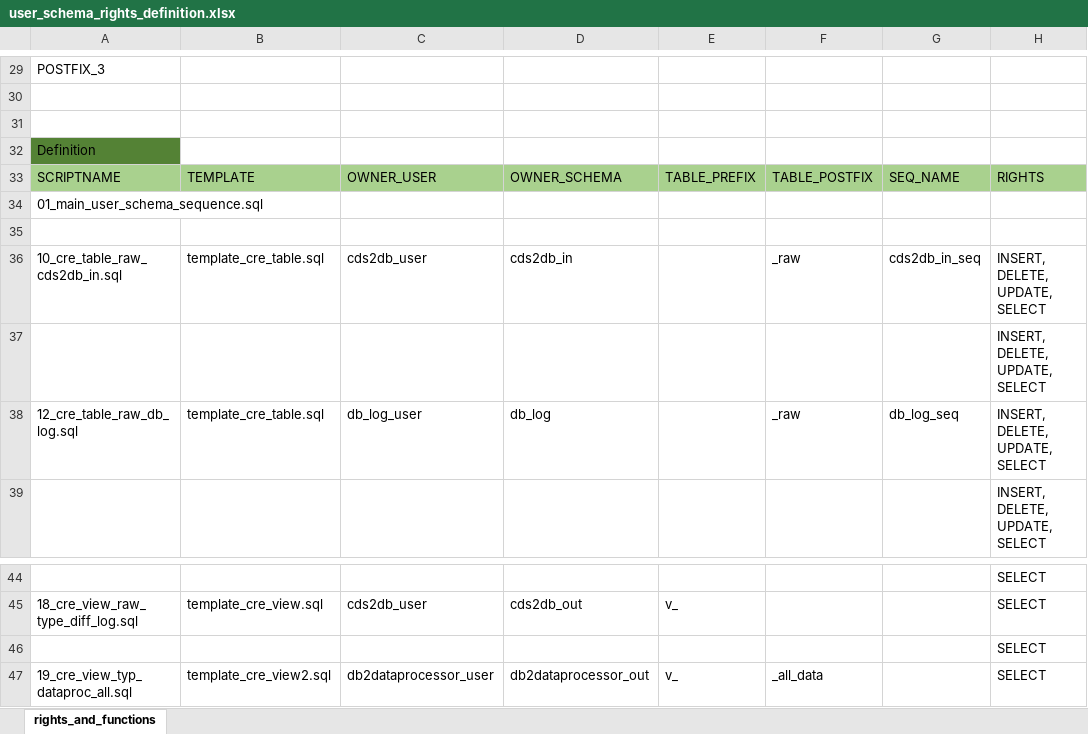
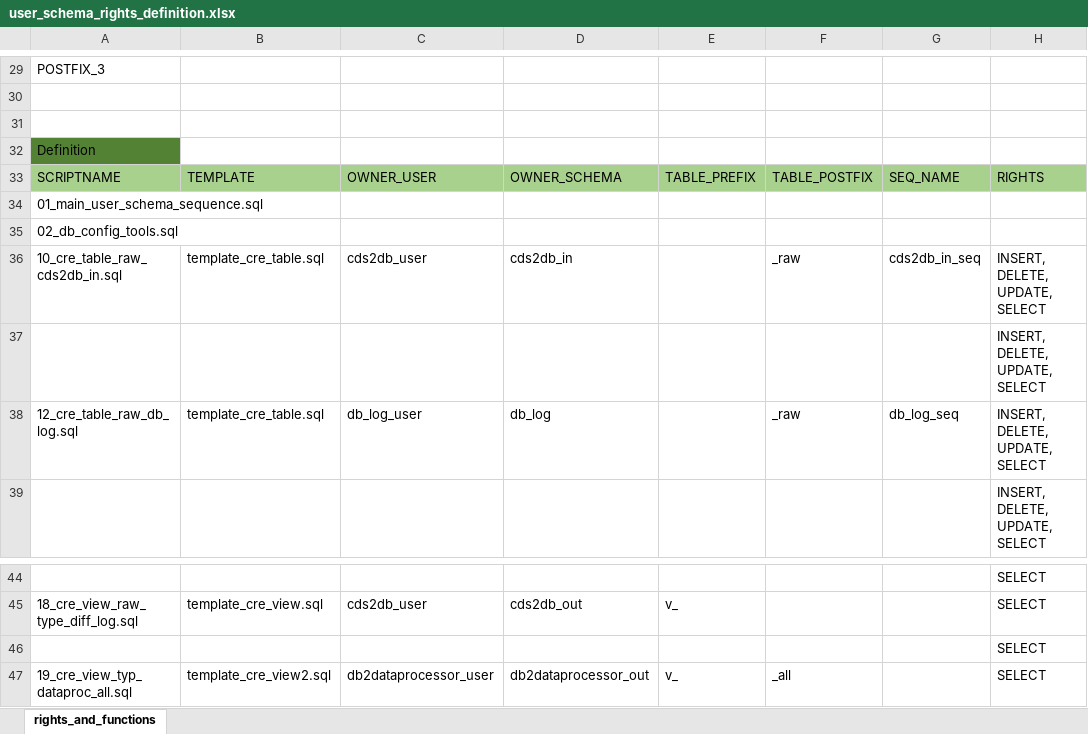
Before and after one commit to medizininformatik-initiative/INTERPOLAR, an Excel workbook: Postgres-cds_hub/init/template/user_schema_rights_definition.xlsx, sheet rights_and_functions, drawn as a sheet; only a part is shown, gaps mark what is left out; values as stored, in another font and other column widths than the file's, no borders; the diff names each change by its address in the sheet, - before the commit and + after, or states it on an @@ line.

Commit message:
DB Config: provide a summary of database jobs

```diff
--- a/Postgres-cds_hub/init/template/user_schema_rights_definition.xlsx (sheet rights_and_functions)
+++ b/Postgres-cds_hub/init/template/user_schema_rights_definition.xlsx (sheet rights_and_functions)
-A35: (empty)
+A35: 02_db_config_tools.sql
-F47: _all_data
+F47: _all
```
Also changed, not shown: 2 other files.
